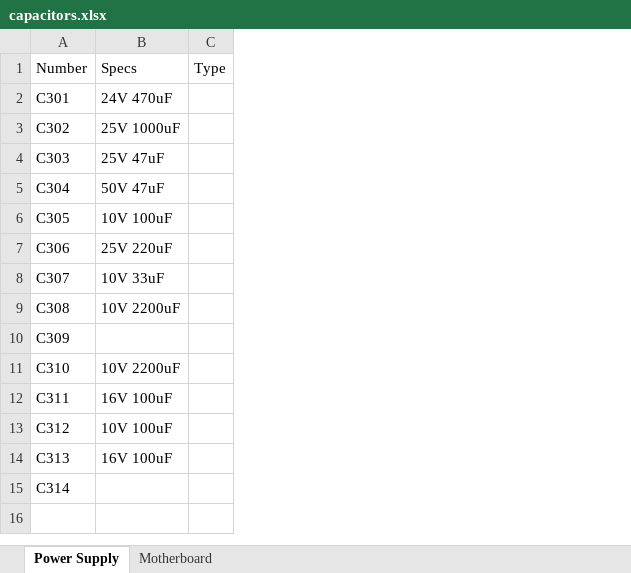
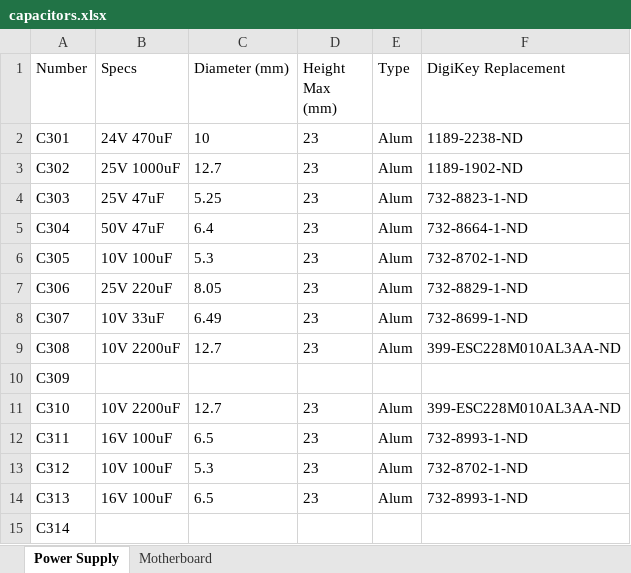
Before and after one commit to Subrosian/zenith-supersport-286, an Excel workbook: capacitors.xlsx, sheet Power Supply, drawn as a sheet; values as stored, in another font and other column widths than the file's, no borders; removed rows and columns are numbered as before the commit, all else as after; the diff names each change by its address in the sheet, - before the commit and + after, or states it on an @@ line.

Commit message:
Update capacitors.xlsx

```diff
--- a/capacitors.xlsx (sheet Power Supply)
+++ b/capacitors.xlsx (sheet Power Supply)
-column C (Type), empty
+column C (Diameter (mm)), rows 2-14: 10 | 12.7 | 5.25 | 6.4 | 5.3 | 8.05 | 6.49 | 12.7 |  | 12.7 | 6.5 | 5.3 | 6.5
+column D (Height Max (mm)), rows 2-14: 23 | 23 | 23 | 23 | 23 | 23 | 23 | 23 |  | 23 | 23 | 23 | 23
+column E (Type), rows 2-14: Alum | Alum | Alum | Alum | Alum | Alum | Alum | Alum |  | Alum | Alum | Alum | Alum
+column F (DigiKey Replacement), rows 2-14: 1189-2238-ND | 1189-1902-ND | 732-8823-1-ND | 732-8664-1-ND | 732-8702-1-ND | 732-8829-1-ND | 732-8699-1-ND | 399-ESC228M010AL3AA-ND |  | 399-ESC228M010AL3AA-ND | 732-8993-1-ND | 732-8702-1-ND | 732-8993-1-ND
```
